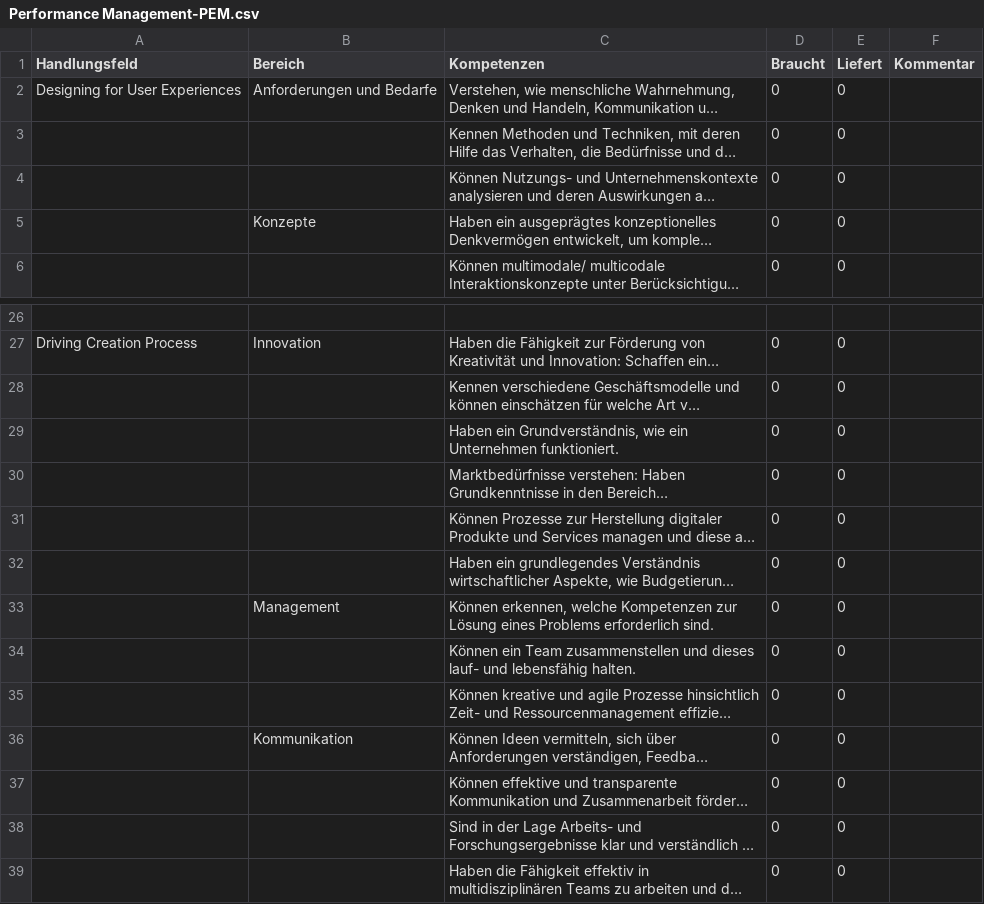
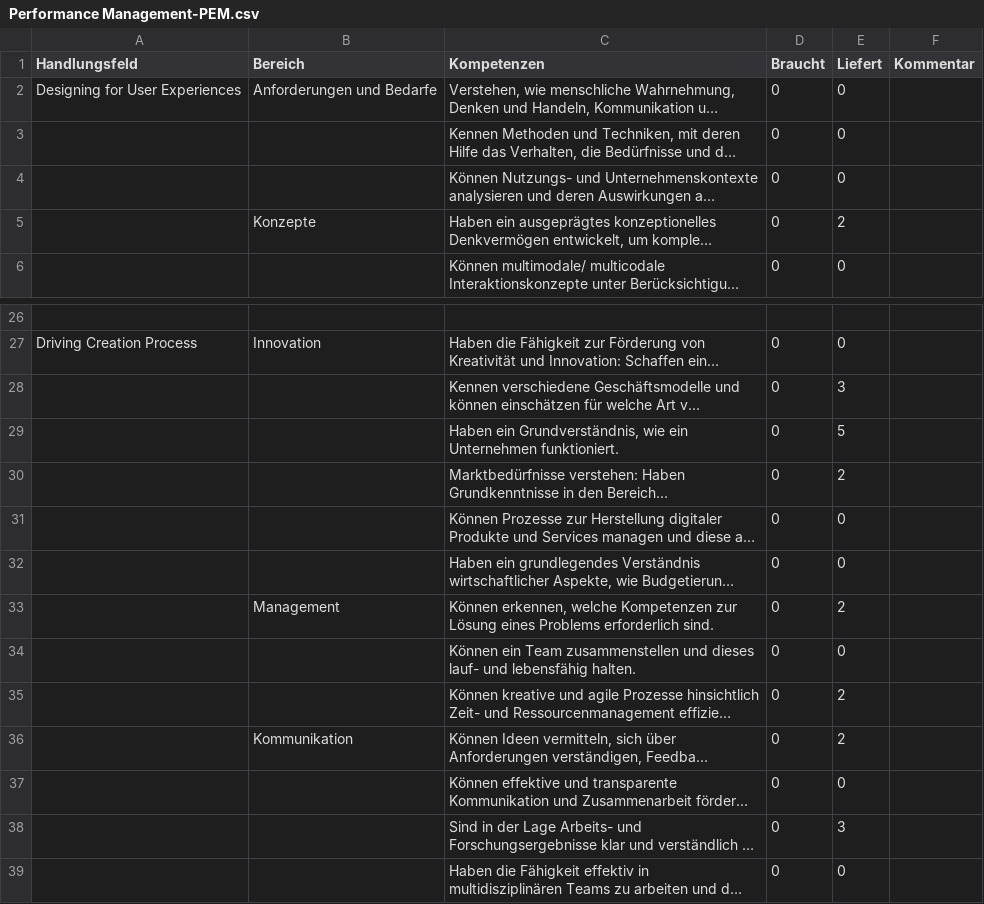
Before and after one commit to th-koeln/medieninformatik-5.0, a CSV file: kompetenzen/csv-exports-from-numbers/kompetenzen-in-modulen-mi5.0-master/Performance Management-PEM.csv, drawn as a sheet; only a part is shown, gaps mark what is left out; long unchanged cells end in …; the diff names each change by its address in the sheet, - before the commit and + after, or states it on an @@ line.

```diff
--- a/kompetenzen/csv-exports-from-numbers/kompetenzen-in-modulen-mi5.0-master/Performance Management-PEM.csv
+++ b/kompetenzen/csv-exports-from-numbers/kompetenzen-in-modulen-mi5.0-master/Performance Management-PEM.csv
-E5 (Liefert): 0
+E5 (Liefert): 2
-E28 (Liefert): 0
+E28 (Liefert): 3
-E29 (Liefert): 0
+E29 (Liefert): 5
-E30 (Liefert): 0
+E30 (Liefert): 2
-E33 (Liefert): 0
+E33 (Liefert): 2
-E35:E36 (Liefert): 0
+E35:E36 (Liefert): 2
-E38 (Liefert): 0
+E38 (Liefert): 3
```
Also changed, not shown: 1 other file.
